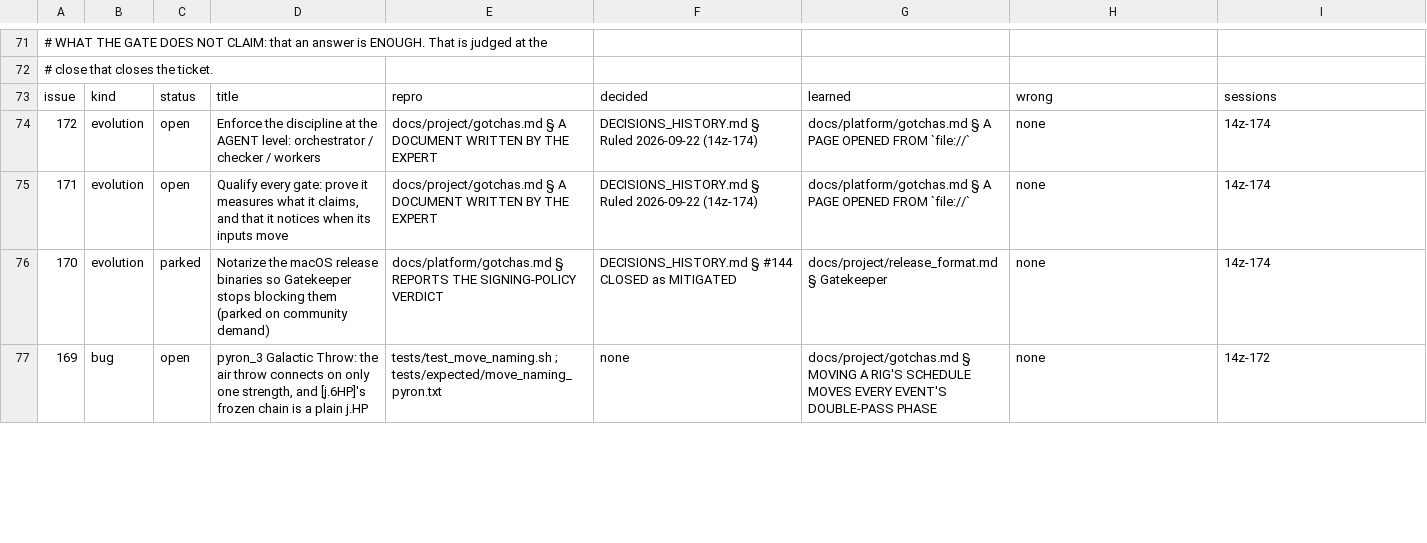
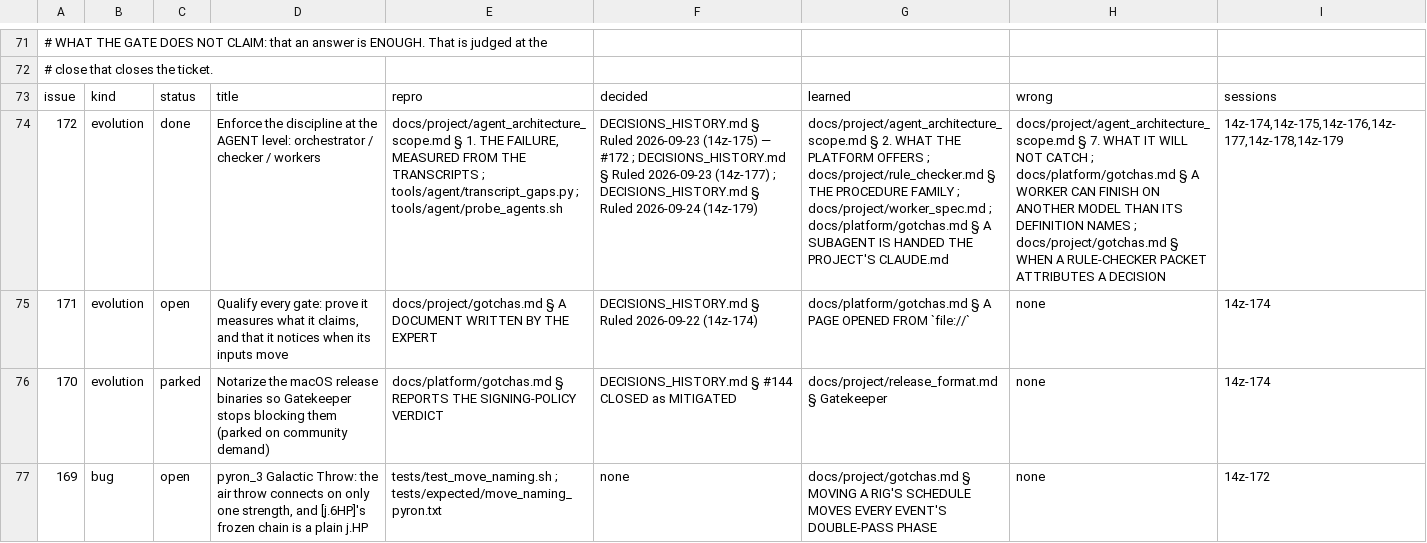
Before and after one commit to DefinitelyFrenchName/VampireSaved, a TSV file: docs/project/tickets.tsv, drawn as a sheet; only a part is shown, gaps mark what is left out; the diff names each change by its address in the sheet, - before the commit and + after, or states it on an @@ line.

```diff
--- a/docs/project/tickets.tsv
+++ b/docs/project/tickets.tsv
-C74: open
+C74: done
-E74: docs/project/gotchas.md § A DOCUMENT WRITTEN BY THE EXPERT
+E74: docs/project/agent_architecture_scope.md § 1. THE FAILURE, MEASURED FROM THE TRANSCRIPTS ; tools/agent/transcript_gaps.py ; tools/agent/probe_agents.sh
-F74: …§ Ruled 2026-09-22 (14z-174)
+F74: …§ Ruled 2026-09-23 (14z-175) — #172 ; DECISIONS_HISTORY.md § Ruled 2026-09-23 (14z-177) ; DECISIONS_HISTORY.md § Ruled 2026-09-24 (14z-179)
-G74: docs/platform/gotchas.md § A PAGE OPENED FROM `file://`
+G74: docs/project/agent_architecture_scope.md § 2. WHAT THE PLATFORM OFFERS ; docs/project/rule_checker.md § THE PROCEDURE FAMILY ; docs/project/worker_spec.md ; docs/platform/gotchas.md § A SUBAGENT IS HANDED THE PROJECT'S CLAUDE.md
-H74: none
+H74: docs/project/agent_architecture_scope.md § 7. WHAT IT WILL NOT CATCH ; docs/platform/gotchas.md § A WORKER CAN FINISH ON ANOTHER MODEL THAN ITS DEFINITION NAMES ; docs/project/gotchas.md § WHEN A RULE-CHECKER PACKET ATTRIBUTES A DECISION
-I74: 14z-174
+I74: 14z-174,14z-175,14z-176,14z-177,14z-178,14z-179
```
Also changed, not shown: docs/project/tickets_github.tsv, 30 other files.
